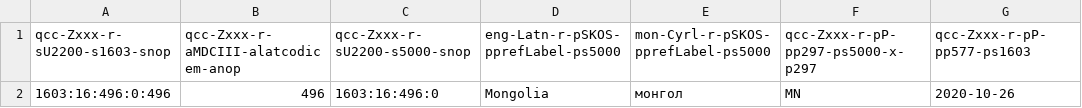
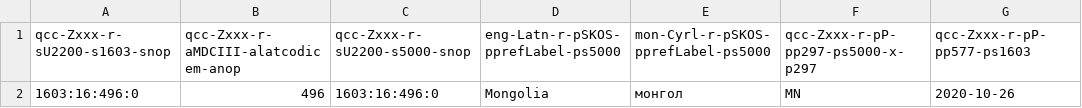
Before and after one commit to MDCIII/1603_16_496, a CSV file: 1603/16/496/0/1603_16_496_0.no1.bcp47.csv, drawn as a sheet; only a part is shown; the diff names each change by its address in the sheet, - before the commit and + after, or states it on an @@ line.

```diff
--- a/1603/16/496/0/1603_16_496_0.no1.bcp47.csv
+++ b/1603/16/496/0/1603_16_496_0.no1.bcp47.csv
-A2 (qcc-Zxxx-r-sU2200-s1603-snop): 1603:16:496:0:496
+A2 (qcc-Zxxx-r-sU2200-s1603-snop): 1603:16:496:0
```
Also changed, not shown: 1603/16/496/0/1603_16_496_0.no1.tm.hxl.csv.
